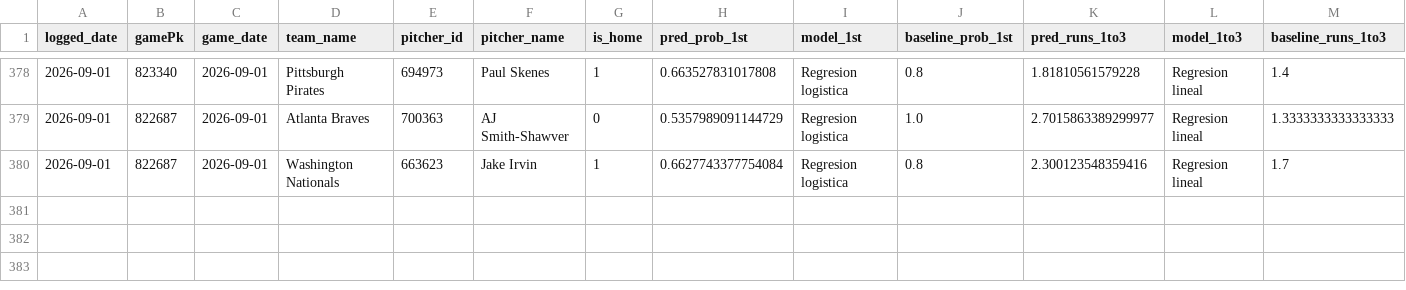
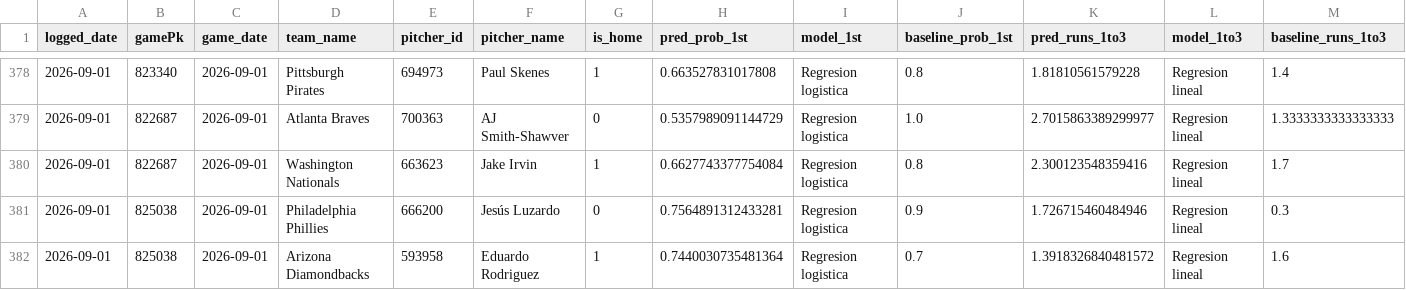
Before and after one commit to BrandonPalmaJobs/apuestas-mlb, a CSV file: predictions_log.csv, drawn as a sheet; only a part is shown, gaps mark what is left out; rows hold the shown columns only; the diff names each change by its address in the sheet, - before the commit and + after, or states it on an @@ line.

Commit message:
Log de predicciones 2026-09-01

```diff
--- a/predictions_log.csv
+++ b/predictions_log.csv
+row 381: 2026-09-01 | 825038 | 2026-09-01 | Philadelphia Phillies | 666200 | Jesús Luzardo | 0 | 0.7564891312433281 | Regresion logistica | 0.9 | 1.726715460484946 | Regresion lineal | 0.3
+row 382: 2026-09-01 | 825038 | 2026-09-01 | Arizona Diamondbacks | 593958 | Eduardo Rodriguez | 1 | 0.7440030735481364 | Regresion logistica | 0.7 | 1.3918326840481572 | Regresion lineal | 1.6
```
